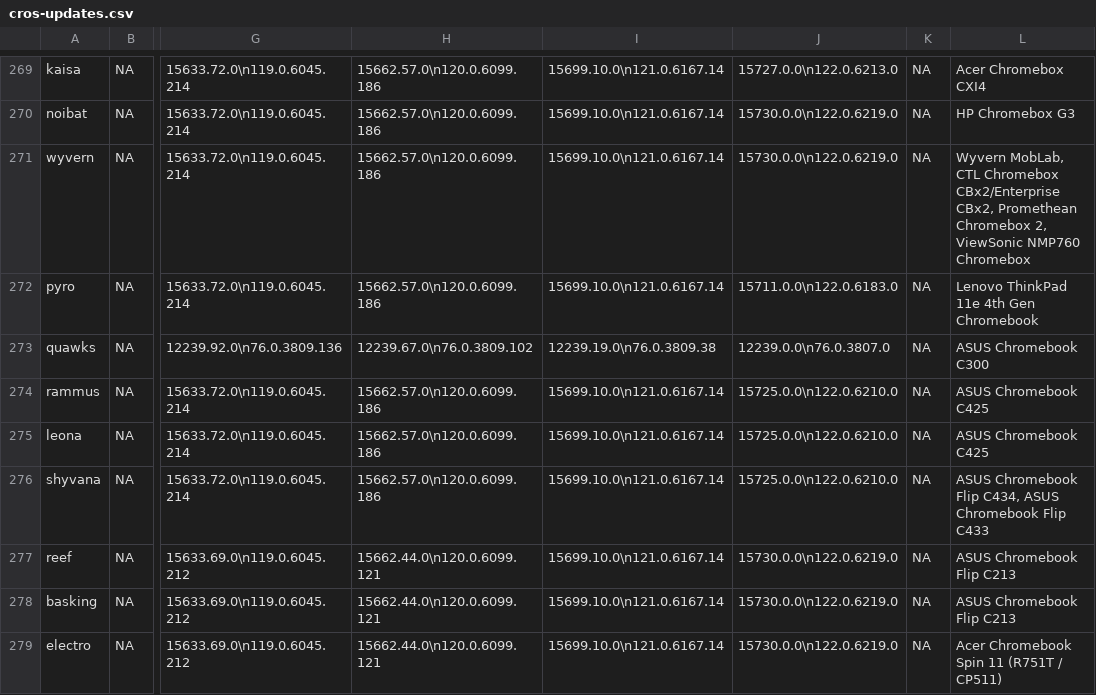
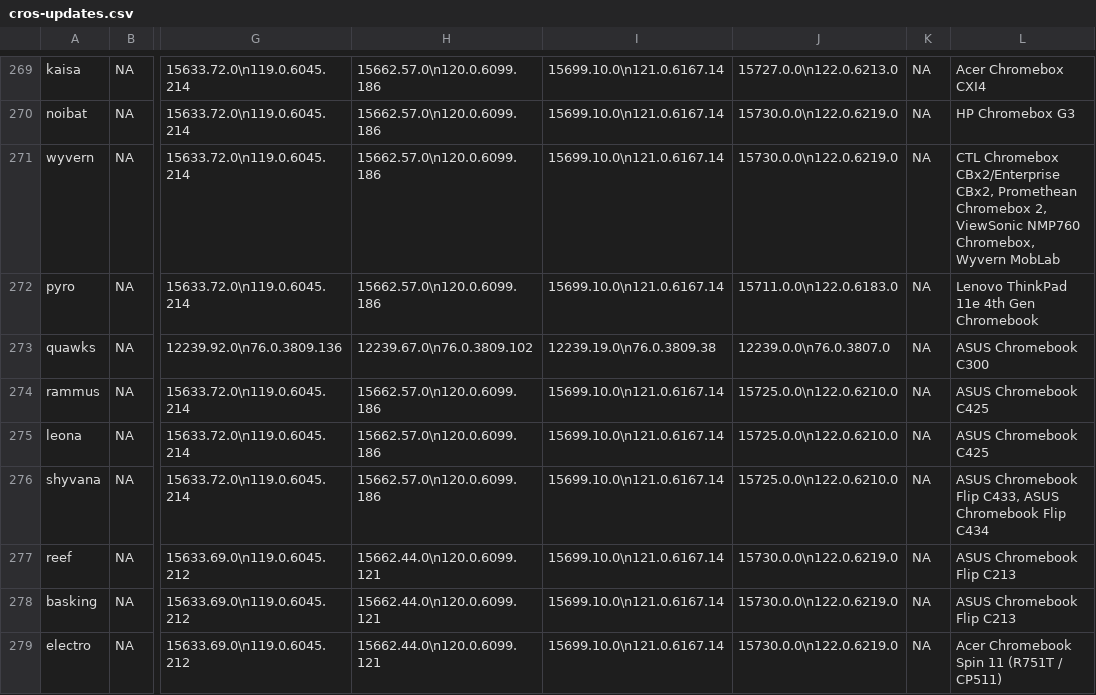
Before and after one commit to skylartaylor/cros-updates, a CSV file: src/data/cros-updates.csv, drawn as a sheet; only a part is shown, gaps mark what is left out; the diff covers the shown part only; the diff names each change by its address in the sheet, - before the commit and + after, or states it on an @@ line.

```diff
--- a/src/data/cros-updates.csv
+++ b/src/data/cros-updates.csv
-L271: Wyvern MobLab, CTL Chromebox CBx2/Enterprise CBx2, Promethean Chromebox 2, ViewSonic NMP760 Chromebox
+L271: CTL Chromebox CBx2/Enterprise CBx2, Promethean Chromebox 2, ViewSonic NMP760 Chromebox, Wyvern MobLab
-L276: …Chromebook Flip C434, ASUS Chromebook Flip C433
+L276: …Chromebook Flip C433, ASUS Chromebook Flip C434
```
Also changed, not shown: 36 edited cells elsewhere in this file, 1 other file.
